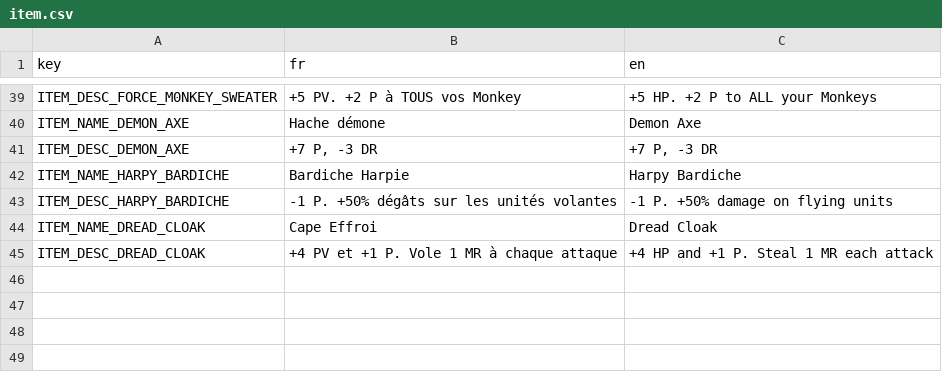
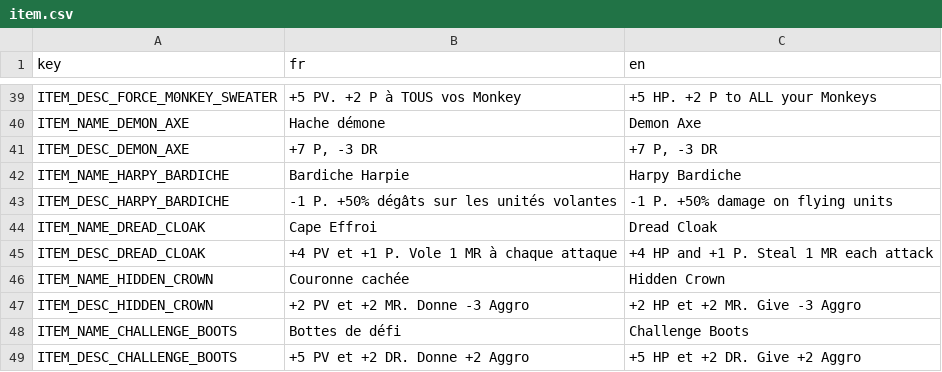
Before and after one commit to Atio3f/FightOfCities2D, a CSV file: translations/item.csv, drawn as a sheet; only a part is shown, gaps mark what is left out; the diff names each change by its address in the sheet, - before the commit and + after, or states it on an @@ line.

Commit message:
Add Aggro Stat and Aggro Equipments
Add Aggro Stat for units. Only works on attacks score not on movements score on ai controller. It is maybe not enough too
+ Add equipments with aggro : Hidden Crown which reduces aggro and Challenge Boots which increases aggro

```diff
--- a/translations/item.csv
+++ b/translations/item.csv
+row 46: ITEM_NAME_HIDDEN_CROWN | Couronne cachée | Hidden Crown
+row 47: ITEM_DESC_HIDDEN_CROWN | +2 PV et +2 MR. Donne -3 Aggro | +2 HP et +2 MR. Give -3 Aggro
+row 48: ITEM_NAME_CHALLENGE_BOOTS | Bottes de défi | Challenge Boots
+row 49: ITEM_DESC_CHALLENGE_BOOTS | +5 PV et +2 DR. Donne +2 Aggro | +5 HP et +2 DR. Give +2 Aggro
```
Also changed, not shown: 25 other files.
